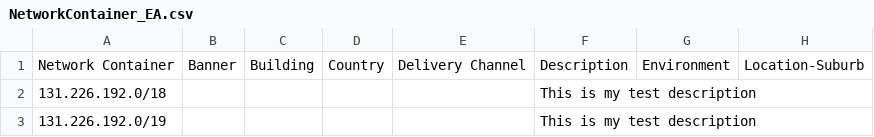
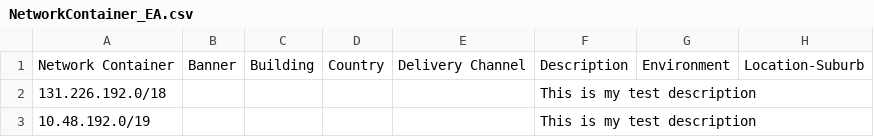
Before and after one commit to thepkumar28/infoblox, a CSV file: NetworkContainer_EA.csv, drawn as a sheet; only a part is shown; the diff names each change by its address in the sheet, - before the commit and + after, or states it on an @@ line.

```diff
--- a/NetworkContainer_EA.csv
+++ b/NetworkContainer_EA.csv
-A3: 131.226.192.0/19
+A3: 10.48.192.0/19
```
Also changed, not shown: 1 other file.
